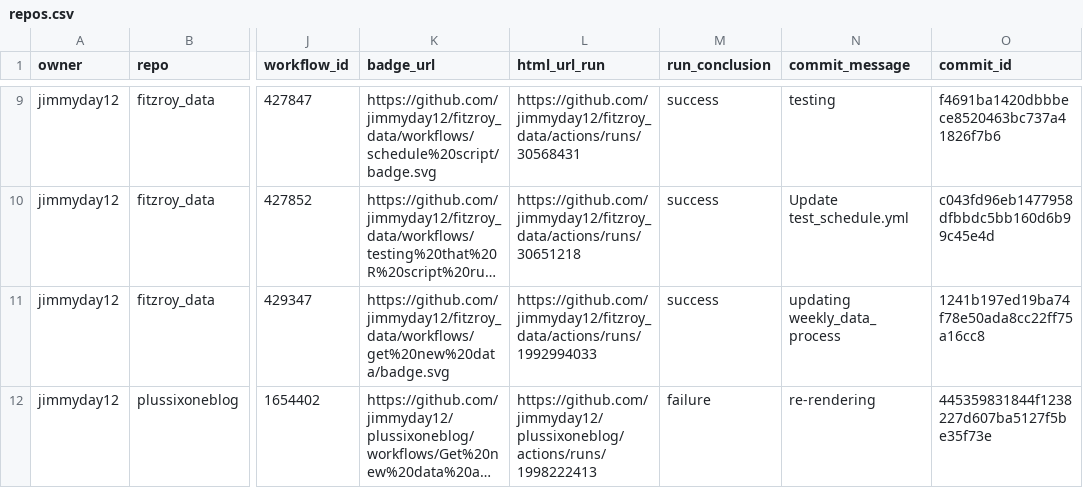
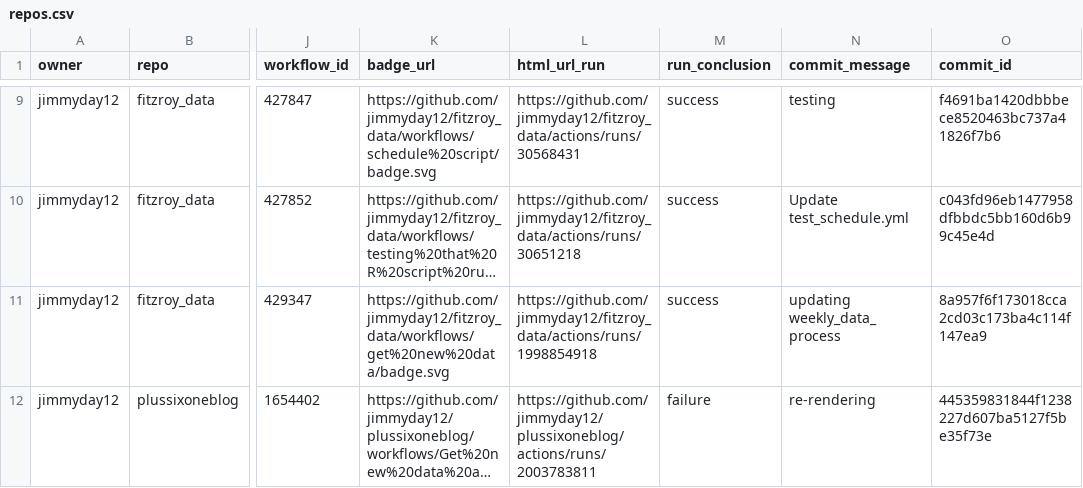
Before and after one commit to jimmyday12/status, a CSV file: repos.csv, drawn as a sheet; only a part is shown, gaps mark what is left out; long unchanged cells end in …; the diff names each change by its address in the sheet, - before the commit and + after, or states it on an @@ line.

```diff
--- a/repos.csv
+++ b/repos.csv
-L11 (html_url_run): https://github.com/jimmyday12/fitzroy_data/actions/runs/1992994033
+L11 (html_url_run): https://github.com/jimmyday12/fitzroy_data/actions/runs/1998854918
-O11 (commit_id): 1241b197ed19ba74f78e50ada8cc22ff75a16cc8
+O11 (commit_id): 8a957f6f173018cca2cd03c173ba4c114f147ea9
-L12 (html_url_run): https://github.com/jimmyday12/plussixoneblog/actions/runs/1998222413
+L12 (html_url_run): https://github.com/jimmyday12/plussixoneblog/actions/runs/2003783811
```
Also changed, not shown: 1 other file.
